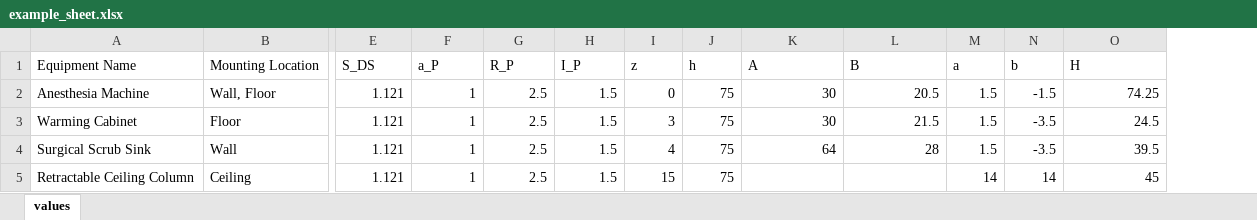
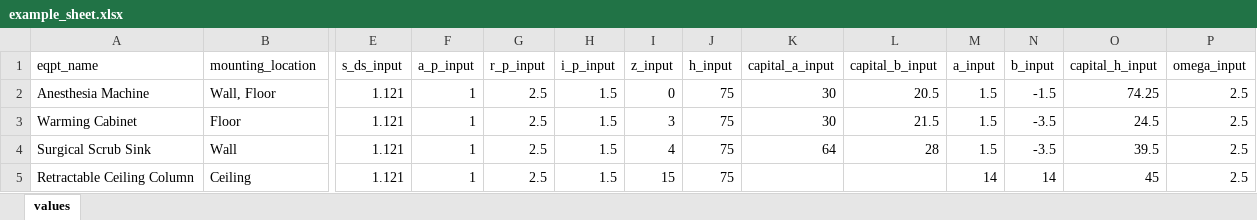
Before and after one commit to panariellop/mathcad_auto, an Excel workbook: templates/example_sheet.xlsx, sheet values, drawn as a sheet; only a part is shown, gaps mark what is left out; values as stored, in another font and other column widths than the file's, no borders; removed rows and columns are numbered as before the commit, all else as after; rows hold the shown columns only; the diff names each change by its address in the sheet, - before the commit and + after, or states it on an @@ line.

```diff
--- a/templates/example_sheet.xlsx (sheet values)
+++ b/templates/example_sheet.xlsx (sheet values)
+column P, rows 2-5: all 2.5
-row 1: Equipment Name | Mounting Location | S_DS | a_P | R_P | I_P | z | h | A | B | a | b | H
+row 1: eqpt_name | mounting_location | s_ds_input | a_p_input | r_p_input | i_p_input | z_input | h_input | capital_a_input | capital_b_input | a_input | b_input | capital_h_input | omega_input
```
Also changed, not shown: 1 other file.
